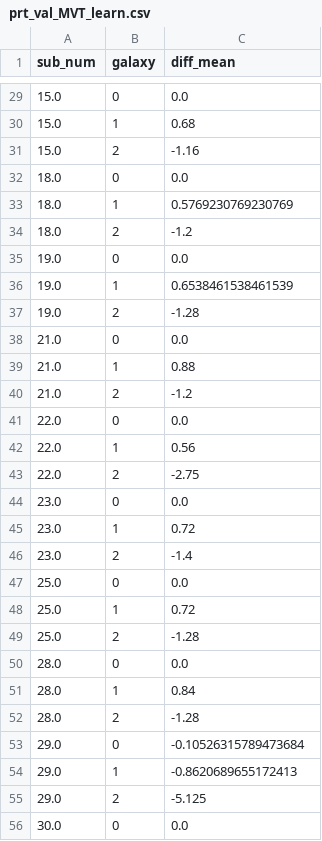
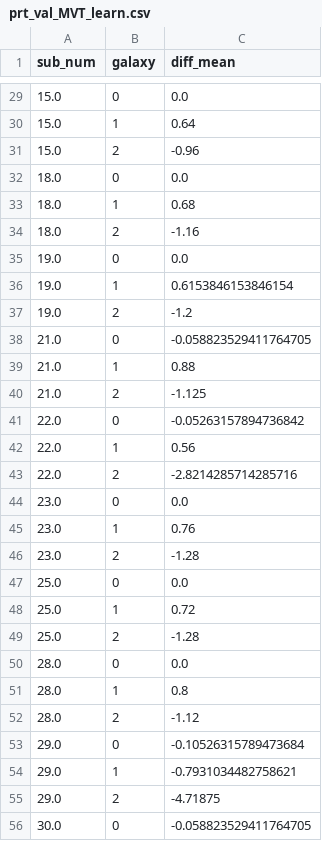
Before and after one commit to noraharhen/Harhen-Bornstein-2023-Overharvesting-as-Rational-Learning, a CSV file: model/model_results/prt_val_MVT_learn.csv, drawn as a sheet; only a part is shown, gaps mark what is left out; the diff covers the shown part only.

```diff
--- a/model/model_results/prt_val_MVT_learn.csv
+++ b/model/model_results/prt_val_MVT_learn.csv
@@ -29,19 +29,19 @@ sub_num,galaxy,diff_mean
 15.0,0,0.0
-15.0,1,0.68
-15.0,2,-1.16
+15.0,1,0.64
+15.0,2,-0.96
 18.0,0,0.0
-18.0,1,0.5769230769230769
-18.0,2,-1.2
+18.0,1,0.68
+18.0,2,-1.16
 19.0,0,0.0
-19.0,1,0.6538461538461539
-19.0,2,-1.28
-21.0,0,0.0
+19.0,1,0.6153846153846154
+19.0,2,-1.2
+21.0,0,-0.058823529411764705
 21.0,1,0.88
-21.0,2,-1.2
-22.0,0,0.0
+21.0,2,-1.125
+22.0,0,-0.05263157894736842
 22.0,1,0.56
-22.0,2,-2.75
+22.0,2,-2.8214285714285716
 23.0,0,0.0
-23.0,1,0.72
-23.0,2,-1.4
+23.0,1,0.76
+23.0,2,-1.28
 25.0,0,0.0
@@ -50,7 +50,7 @@ sub_num,galaxy,diff_mean
 28.0,0,0.0
-28.0,1,0.84
-28.0,2,-1.28
+28.0,1,0.8
+28.0,2,-1.12
 29.0,0,-0.10526315789473684
-29.0,1,-0.8620689655172413
-29.0,2,-5.125
-30.0,0,0.0
+29.0,1,-0.7931034482758621
+29.0,2,-4.71875
+30.0,0,-0.058823529411764705
```
Also changed, not shown: 175 edited cells elsewhere in this file, model/model_results/params_val_MVT_learn.csv, model/model_results/params_val_TD.csv, 41 other files.
